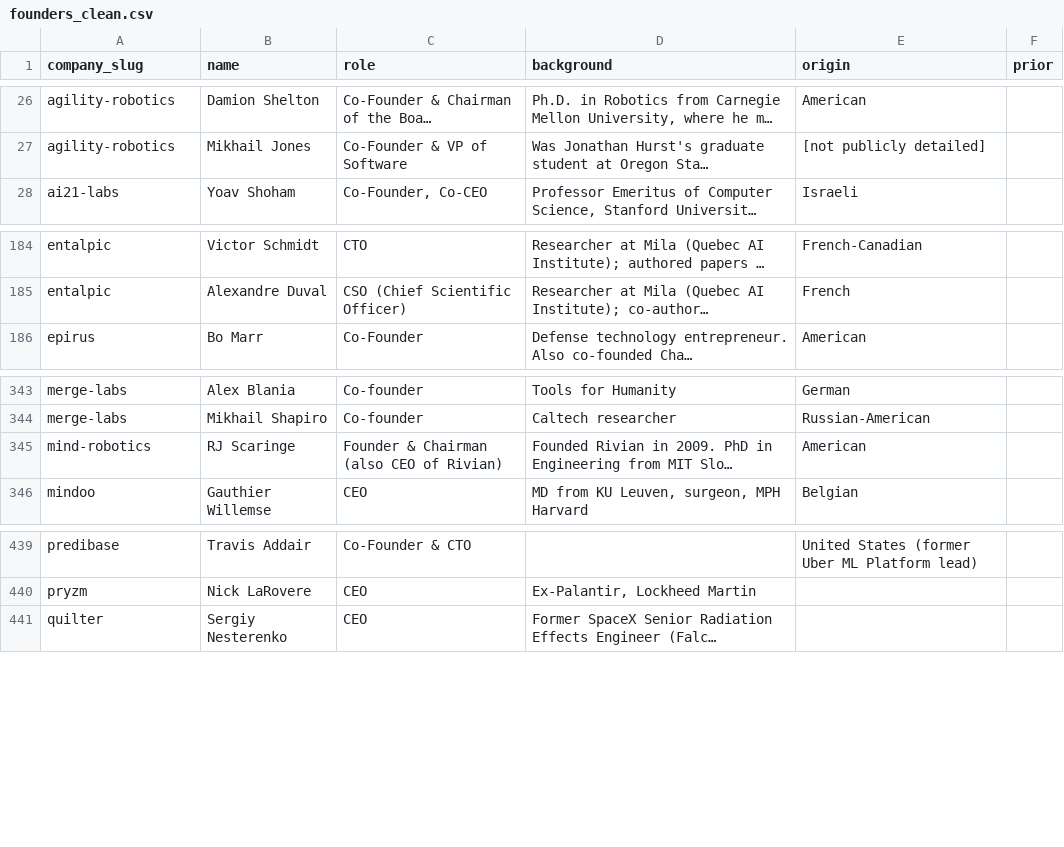
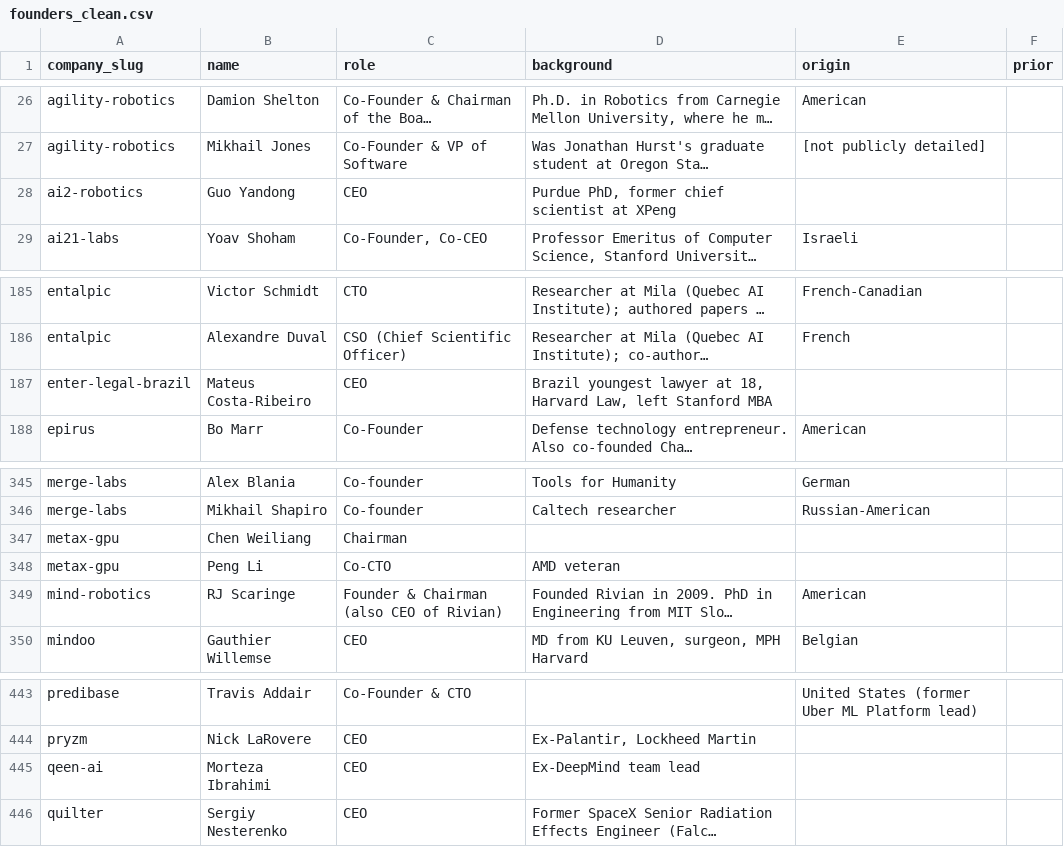
Before and after one commit to SoujiOkita98/AI-100-Lab, a CSV file: exports/founders_clean.csv, drawn as a sheet; only a part is shown, gaps mark what is left out; long unchanged cells end in …; the diff names each change by its address in the sheet, - before the commit and + after, or states it on an @@ line.

```diff
--- a/exports/founders_clean.csv
+++ b/exports/founders_clean.csv
+row 28: ai2-robotics | Guo Yandong | CEO | Purdue PhD, former chief scientist at XPeng
+row 187: enter-legal-brazil | Mateus Costa-Ribeiro | CEO | Brazil youngest lawyer at 18, Harvard Law, left Stanford MBA
+row 347: metax-gpu | Chen Weiliang | Chairman
+row 348: metax-gpu | Peng Li | Co-CTO | AMD veteran
+row 445: qeen-ai | Morteza Ibrahimi | CEO | Ex-DeepMind team lead
```
Also changed, not shown: exports/companies_clean.csv, exports/rounds_clean.csv, 29 other files.
